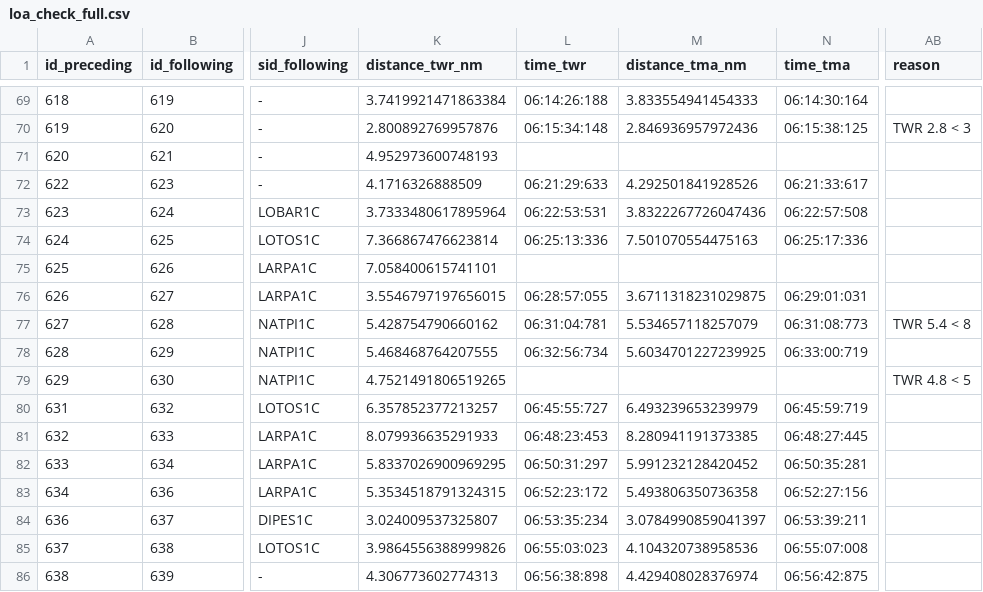
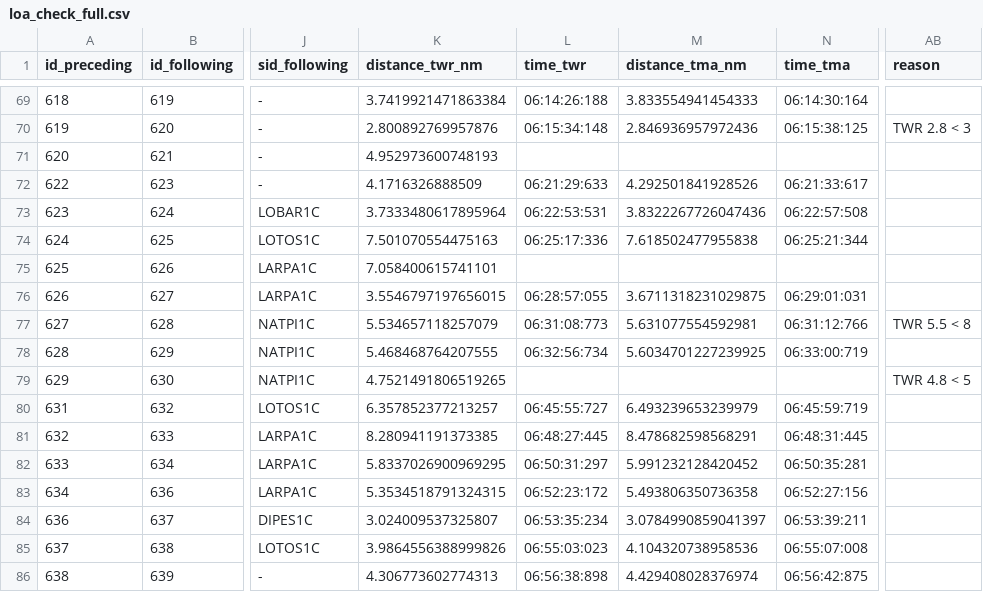
Before and after one commit to JoanPerezPerez/PGTA_project3, a CSV file: Outputs/loa_check_full.csv, drawn as a sheet; only a part is shown, gaps mark what is left out; the diff covers the shown part only; the diff names each change by its address in the sheet, - before the commit and + after, or states it on an @@ line.

```diff
--- a/Outputs/loa_check_full.csv
+++ b/Outputs/loa_check_full.csv
-K74 (distance_twr_nm): 7.366867476623814
+K74 (distance_twr_nm): 7.501070554475163
-L74 (time_twr): 06:25:13:336
+L74 (time_twr): 06:25:17:336
-M74 (distance_tma_nm): 7.501070554475163
+M74 (distance_tma_nm): 7.618502477955838
-N74 (time_tma): 06:25:17:336
+N74 (time_tma): 06:25:21:344
-K77 (distance_twr_nm): 5.428754790660162
+K77 (distance_twr_nm): 5.534657118257079
-L77 (time_twr): 06:31:04:781
+L77 (time_twr): 06:31:08:773
-M77 (distance_tma_nm): 5.534657118257079
+M77 (distance_tma_nm): 5.631077554592981
-N77 (time_tma): 06:31:08:773
+N77 (time_tma): 06:31:12:766
-AB77 (reason): TWR 5.4 < 8
+AB77 (reason): TWR 5.5 < 8
-K81 (distance_twr_nm): 8.079936635291933
+K81 (distance_twr_nm): 8.280941191373385
-L81 (time_twr): 06:48:23:453
+L81 (time_twr): 06:48:27:445
-M81 (distance_tma_nm): 8.280941191373385
+M81 (distance_tma_nm): 8.478682598568291
-N81 (time_tma): 06:48:27:445
+N81 (time_tma): 06:48:31:445
```
Also changed, not shown: 66 edited cells elsewhere in this file, Outputs/distances_twr_tma.csv, Outputs/loa_violations_only.csv, 5 other files.
